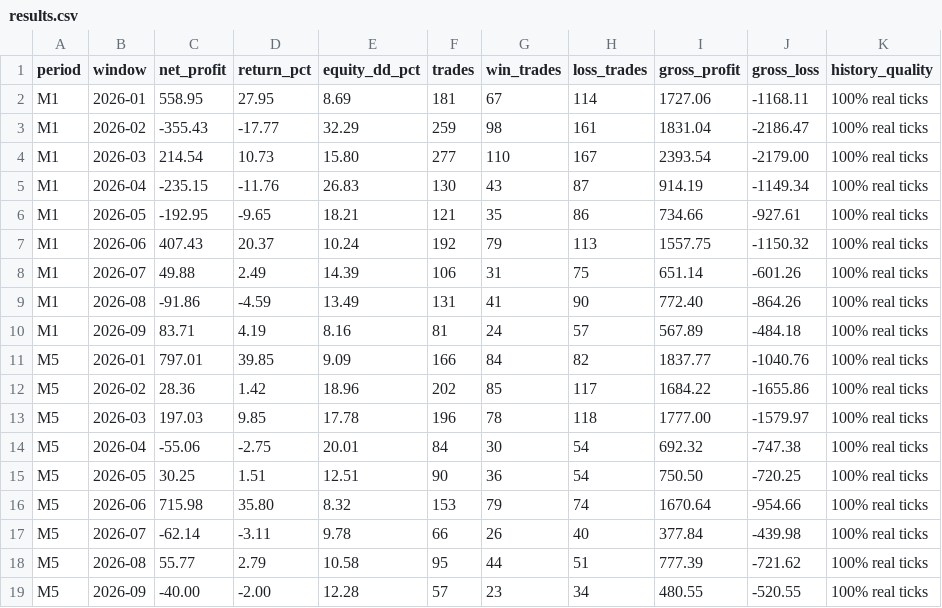
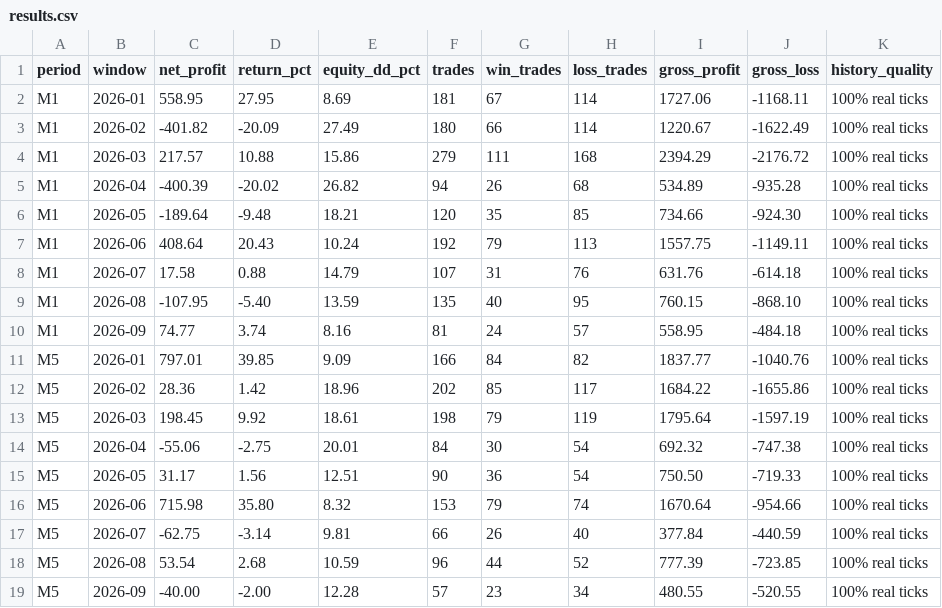
Before and after one commit to Kokonut-Original/nyao_scalper_mt5, a CSV file: reports/default-2026-real-ticks/results.csv, drawn as a sheet.

Commit message:
docs: refresh default reports

```diff
--- a/reports/default-2026-real-ticks/results.csv
+++ b/reports/default-2026-real-ticks/results.csv
@@ -2,18 +2,18 @@ period,window,net_profit,return_pct,equity_dd_pct,trades,win_trades,loss_trades,
 M1,2026-01,558.95,27.95,8.69,181,67,114,1727.06,-1168.11,100% real ticks
-M1,2026-02,-355.43,-17.77,32.29,259,98,161,1831.04,-2186.47,100% real ticks
-M1,2026-03,214.54,10.73,15.80,277,110,167,2393.54,-2179.00,100% real ticks
-M1,2026-04,-235.15,-11.76,26.83,130,43,87,914.19,-1149.34,100% real ticks
-M1,2026-05,-192.95,-9.65,18.21,121,35,86,734.66,-927.61,100% real ticks
-M1,2026-06,407.43,20.37,10.24,192,79,113,1557.75,-1150.32,100% real ticks
-M1,2026-07,49.88,2.49,14.39,106,31,75,651.14,-601.26,100% real ticks
-M1,2026-08,-91.86,-4.59,13.49,131,41,90,772.40,-864.26,100% real ticks
-M1,2026-09,83.71,4.19,8.16,81,24,57,567.89,-484.18,100% real ticks
+M1,2026-02,-401.82,-20.09,27.49,180,66,114,1220.67,-1622.49,100% real ticks
+M1,2026-03,217.57,10.88,15.86,279,111,168,2394.29,-2176.72,100% real ticks
+M1,2026-04,-400.39,-20.02,26.82,94,26,68,534.89,-935.28,100% real ticks
+M1,2026-05,-189.64,-9.48,18.21,120,35,85,734.66,-924.30,100% real ticks
+M1,2026-06,408.64,20.43,10.24,192,79,113,1557.75,-1149.11,100% real ticks
+M1,2026-07,17.58,0.88,14.79,107,31,76,631.76,-614.18,100% real ticks
+M1,2026-08,-107.95,-5.40,13.59,135,40,95,760.15,-868.10,100% real ticks
+M1,2026-09,74.77,3.74,8.16,81,24,57,558.95,-484.18,100% real ticks
 M5,2026-01,797.01,39.85,9.09,166,84,82,1837.77,-1040.76,100% real ticks
 M5,2026-02,28.36,1.42,18.96,202,85,117,1684.22,-1655.86,100% real ticks
-M5,2026-03,197.03,9.85,17.78,196,78,118,1777.00,-1579.97,100% real ticks
+M5,2026-03,198.45,9.92,18.61,198,79,119,1795.64,-1597.19,100% real ticks
 M5,2026-04,-55.06,-2.75,20.01,84,30,54,692.32,-747.38,100% real ticks
-M5,2026-05,30.25,1.51,12.51,90,36,54,750.50,-720.25,100% real ticks
+M5,2026-05,31.17,1.56,12.51,90,36,54,750.50,-719.33,100% real ticks
 M5,2026-06,715.98,35.80,8.32,153,79,74,1670.64,-954.66,100% real ticks
-M5,2026-07,-62.14,-3.11,9.78,66,26,40,377.84,-439.98,100% real ticks
-M5,2026-08,55.77,2.79,10.58,95,44,51,777.39,-721.62,100% real ticks
+M5,2026-07,-62.75,-3.14,9.81,66,26,40,377.84,-440.59,100% real ticks
+M5,2026-08,53.54,2.68,10.59,96,44,52,777.39,-723.85,100% real ticks
 M5,2026-09,-40.00,-2.00,12.28,57,23,34,480.55,-520.55,100% real ticks
```
Also changed, not shown: 18 other files.
